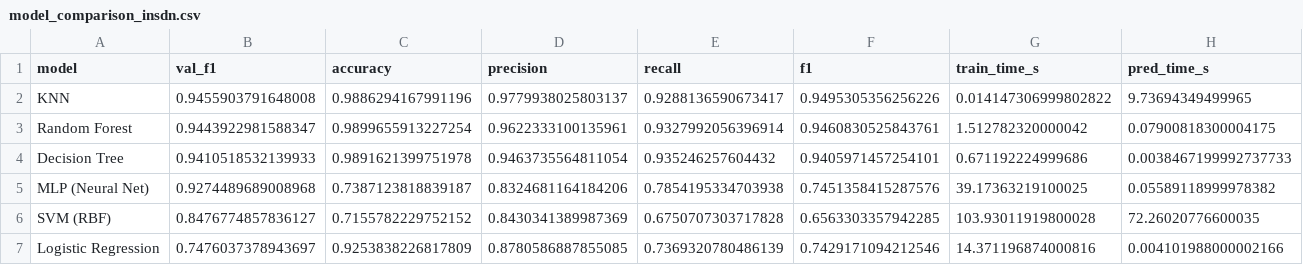
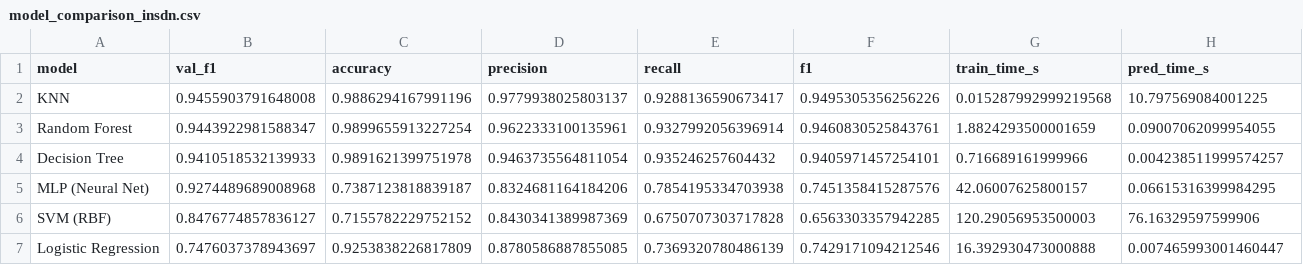
Before and after one commit to ZafeiroBarda/ptyxiaki, a CSV file: sdn-attack-detection/results/model_comparison_insdn.csv, drawn as a sheet.

```diff
--- a/sdn-attack-detection/results/model_comparison_insdn.csv
+++ b/sdn-attack-detection/results/model_comparison_insdn.csv
@@ -1,7 +1,7 @@
 model,val_f1,accuracy,precision,recall,f1,train_time_s,pred_time_s
-KNN,0.9455903791648008,0.9886294167991196,0.9779938025803137,0.9288136590673417,0.9495305356256226,0.014147306999802822,9.73694349499965
-Random Forest,0.9443922981588347,0.9899655913227254,0.9622333100135961,0.9327992056396914,0.9460830525843761,1.512782320000042,0.07900818300004175
-Decision Tree,0.9410518532139933,0.9891621399751978,0.9463735564811054,0.935246257604432,0.9405971457254101,0.671192224999686,0.0038467199992737733
-MLP (Neural Net),0.9274489689008968,0.7387123818839187,0.8324681164184206,0.7854195334703938,0.7451358415287576,39.17363219100025,0.05589118999978382
-SVM (RBF),0.8476774857836127,0.7155782229752152,0.8430341389987369,0.6750707303717828,0.6563303357942285,103.93011919800028,72.26020776600035
-Logistic Regression,0.7476037378943697,0.9253838226817809,0.8780586887855085,0.7369320780486139,0.7429171094212546,14.371196874000816,0.004101988000002166
+KNN,0.9455903791648008,0.9886294167991196,0.9779938025803137,0.9288136590673417,0.9495305356256226,0.015287992999219568,10.797569084001225
+Random Forest,0.9443922981588347,0.9899655913227254,0.9622333100135961,0.9327992056396914,0.9460830525843761,1.8824293500001659,0.09007062099954055
+Decision Tree,0.9410518532139933,0.9891621399751978,0.9463735564811054,0.935246257604432,0.9405971457254101,0.716689161999966,0.004238511999574257
+MLP (Neural Net),0.9274489689008968,0.7387123818839187,0.8324681164184206,0.7854195334703938,0.7451358415287576,42.06007625800157,0.06615316399984295
+SVM (RBF),0.8476774857836127,0.7155782229752152,0.8430341389987369,0.6750707303717828,0.6563303357942285,120.29056953500003,76.16329597599906
+Logistic Regression,0.7476037378943697,0.9253838226817809,0.8780586887855085,0.7369320780486139,0.7429171094212546,16.392930473000888,0.007465993001460447
```
Also changed, not shown: sdn-attack-detection/results/isolation_forest_tuning.csv, sdn-attack-detection/results/model_comparison.csv, 9 other files.
